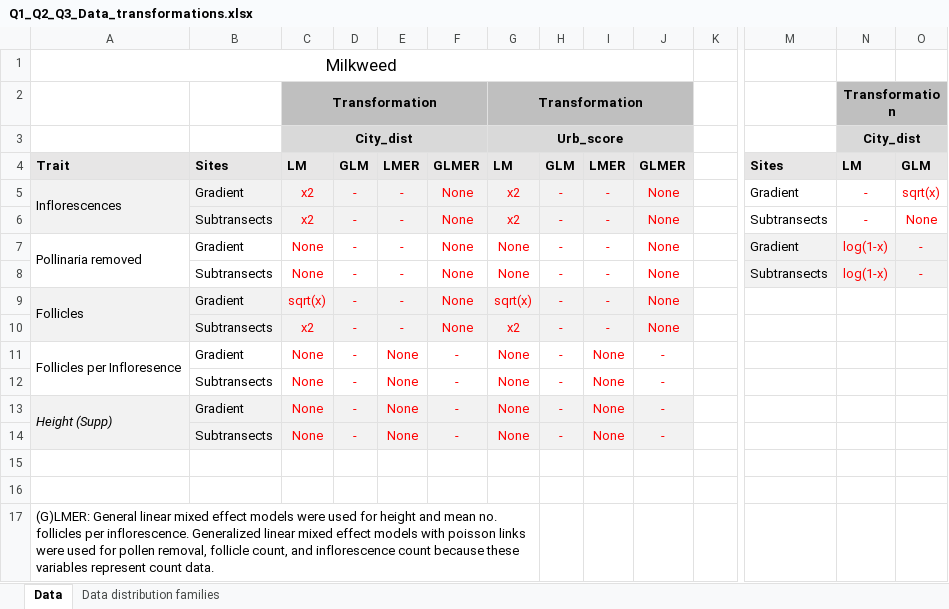
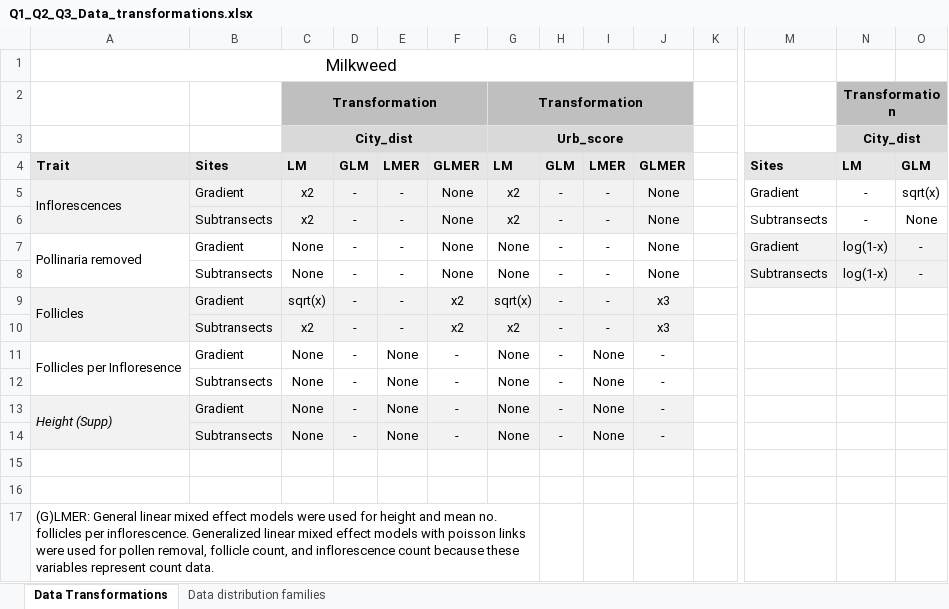
Before and after one commit to sbreitbart/observ_study_phenotype, an Excel workbook: Figures_Tables/Q1_Q2_Q3_Data_transformations.xlsx, sheet Data Transformations, drawn as a sheet; only a part is shown, gaps mark what is left out; values as stored, in another font and other column widths than the file's, no borders; the diff names each change by its address in the sheet, - before the commit and + after, or states it on an @@ line.

```diff
--- a/Figures_Tables/Q1_Q2_Q3_Data_transformations.xlsx (sheet Data Transformations)
+++ b/Figures_Tables/Q1_Q2_Q3_Data_transformations.xlsx (sheet Data Transformations)
-sheet tab: Data
+sheet tab: Data Transformations
-C5:J14 text colour: #FF0000
+C5:J14 text colour: black
-N5:O8 text colour: #FF0000
+N5:O8 text colour: black
-F9:F10: None
+F9:F10: x2
-J9:J10: None
+J9:J10: x3
```
Also changed, not shown: sheet Data distribution families, 26 other files.
